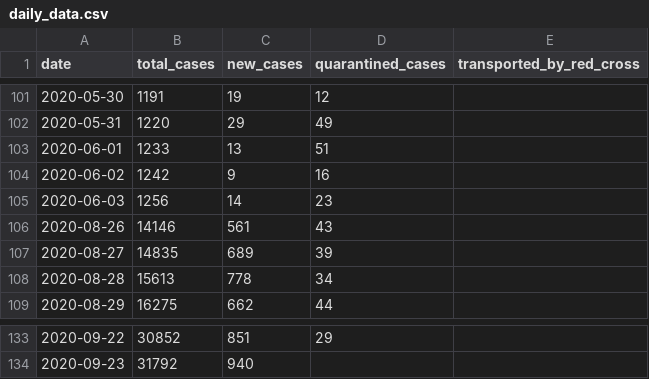
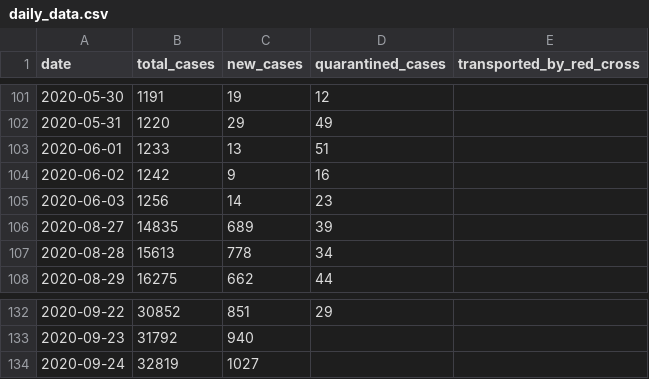
Before and after one commit to j3k0/corona-ministryinfo-gov-lb-fetcher, a CSV file: daily_data.csv, drawn as a sheet; only a part is shown, gaps mark what is left out; removed rows and columns are numbered as before the commit, all else as after; the diff names each change by its address in the sheet, - before the commit and + after, or states it on an @@ line.

Commit message:
Update 2020-09-25

```diff
--- a/daily_data.csv
+++ b/daily_data.csv
-row 106: 2020-08-26 | 14146 | 561 | 43
+row 134: 2020-09-24 | 32819 | 1027
```
